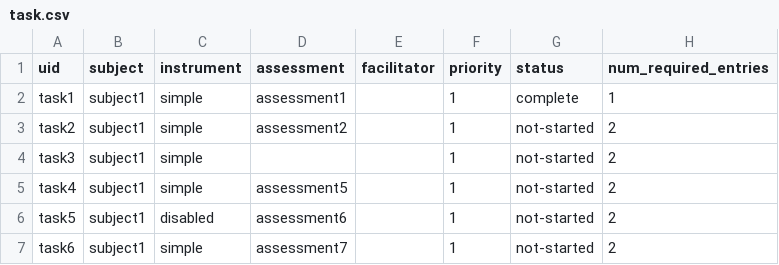
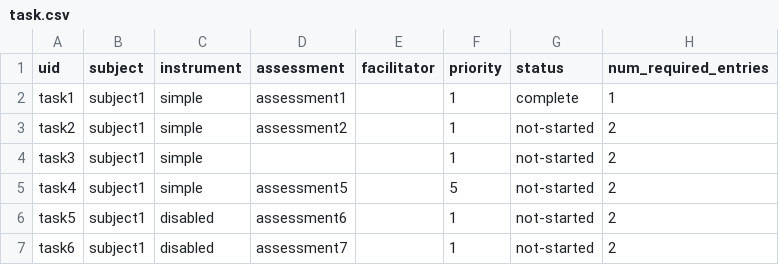
Before and after one commit to prometheusresearch/baseline-codebase, a CSV file: src/rex.forms/demo/static/deploy/task.csv, drawn as a sheet.

```diff
--- a/src/rex.forms/demo/static/deploy/task.csv
+++ b/src/rex.forms/demo/static/deploy/task.csv
@@ -4,4 +4,4 @@ task2,subject1,simple,assessment2,,1,not-started,2
 task3,subject1,simple,,,1,not-started,2
-task4,subject1,simple,assessment5,,1,not-started,2
+task4,subject1,simple,assessment5,,5,not-started,2
 task5,subject1,disabled,assessment6,,1,not-started,2
-task6,subject1,simple,assessment7,,1,not-started,2
+task6,subject1,disabled,assessment7,,1,not-started,2
```
Also changed, not shown: src/rex.forms/demo/static/deploy/entry.csv, 1 other file.
